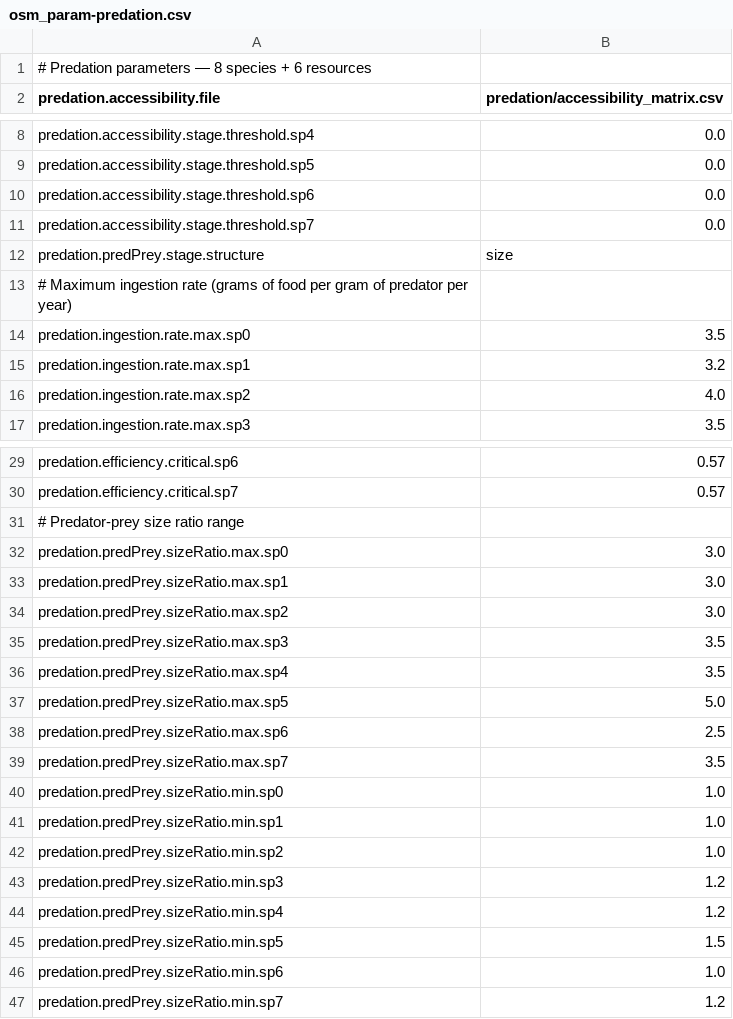
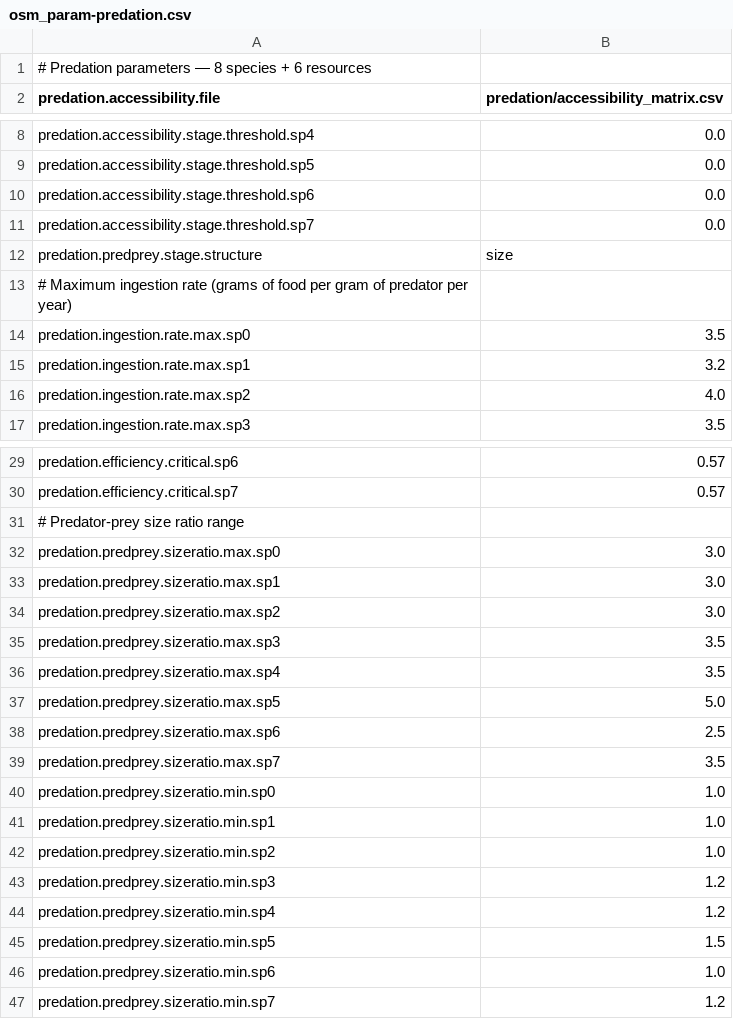
Before and after one commit to razinkele/osmopy, a CSV file: data/examples/osm_param-predation.csv, drawn as a sheet; only a part is shown, gaps mark what is left out.

```diff
--- a/data/examples/osm_param-predation.csv
+++ b/data/examples/osm_param-predation.csv
@@ -11,3 +11,3 @@ predation.accessibility.stage.threshold.sp6 ; 0.0
 predation.accessibility.stage.threshold.sp7 ; 0.0
-predation.predPrey.stage.structure ; size
+predation.predprey.stage.structure ; size
 # Maximum ingestion rate (grams of food per gram of predator per year)
@@ -31,17 +31,17 @@ predation.efficiency.critical.sp7 ; 0.57
 # Predator-prey size ratio range
-predation.predPrey.sizeRatio.max.sp0 ; 3.0
-predation.predPrey.sizeRatio.max.sp1 ; 3.0
-predation.predPrey.sizeRatio.max.sp2 ; 3.0
-predation.predPrey.sizeRatio.max.sp3 ; 3.5
-predation.predPrey.sizeRatio.max.sp4 ; 3.5
-predation.predPrey.sizeRatio.max.sp5 ; 5.0
-predation.predPrey.sizeRatio.max.sp6 ; 2.5
-predation.predPrey.sizeRatio.max.sp7 ; 3.5
-predation.predPrey.sizeRatio.min.sp0 ; 1.0
-predation.predPrey.sizeRatio.min.sp1 ; 1.0
-predation.predPrey.sizeRatio.min.sp2 ; 1.0
-predation.predPrey.sizeRatio.min.sp3 ; 1.2
-predation.predPrey.sizeRatio.min.sp4 ; 1.2
-predation.predPrey.sizeRatio.min.sp5 ; 1.5
-predation.predPrey.sizeRatio.min.sp6 ; 1.0
-predation.predPrey.sizeRatio.min.sp7 ; 1.2
+predation.predprey.sizeratio.max.sp0 ; 3.0
+predation.predprey.sizeratio.max.sp1 ; 3.0
+predation.predprey.sizeratio.max.sp2 ; 3.0
+predation.predprey.sizeratio.max.sp3 ; 3.5
+predation.predprey.sizeratio.max.sp4 ; 3.5
+predation.predprey.sizeratio.max.sp5 ; 5.0
+predation.predprey.sizeratio.max.sp6 ; 2.5
+predation.predprey.sizeratio.max.sp7 ; 3.5
+predation.predprey.sizeratio.min.sp0 ; 1.0
+predation.predprey.sizeratio.min.sp1 ; 1.0
+predation.predprey.sizeratio.min.sp2 ; 1.0
+predation.predprey.sizeratio.min.sp3 ; 1.2
+predation.predprey.sizeratio.min.sp4 ; 1.2
+predation.predprey.sizeratio.min.sp5 ; 1.5
+predation.predprey.sizeratio.min.sp6 ; 1.0
+predation.predprey.sizeratio.min.sp7 ; 1.2
```
Also changed, not shown: data/examples/osm_all-parameters.csv, data/examples/osm_param-ltl.csv, 3 other files.
